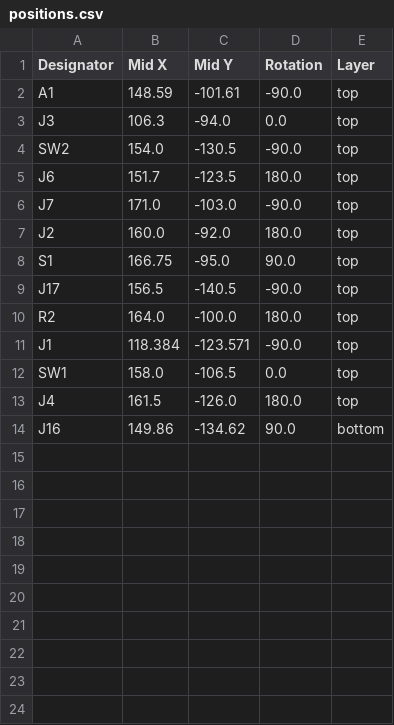
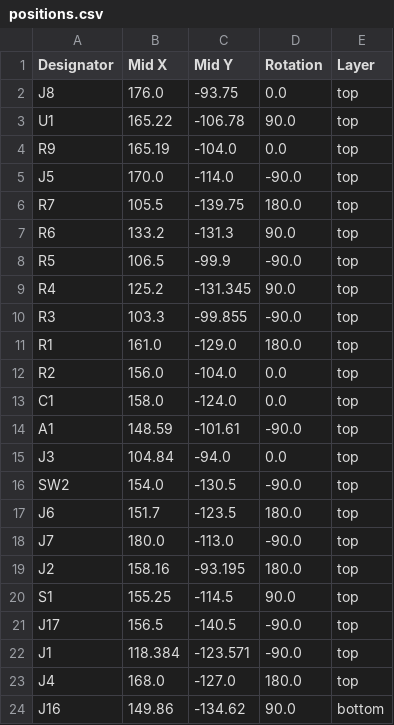
Before and after one commit to JamesM92/ScareBanger, a CSV file: PCB/production/positions.csv, drawn as a sheet.

```diff
--- a/PCB/production/positions.csv
+++ b/PCB/production/positions.csv
@@ -1,14 +1,24 @@
 Designator,Mid X,Mid Y,Rotation,Layer
+J8,176.0,-93.75,0.0,top
+U1,165.22,-106.78,90.0,top
+R9,165.19,-104.0,0.0,top
+J5,170.0,-114.0,-90.0,top
+R7,105.5,-139.75,180.0,top
+R6,133.2,-131.3,90.0,top
+R5,106.5,-99.9,-90.0,top
+R4,125.2,-131.345,90.0,top
+R3,103.3,-99.855,-90.0,top
+R1,161.0,-129.0,180.0,top
+R2,156.0,-104.0,0.0,top
+C1,158.0,-124.0,0.0,top
 A1,148.59,-101.61,-90.0,top
-J3,106.3,-94.0,0.0,top
+J3,104.84,-94.0,0.0,top
 SW2,154.0,-130.5,-90.0,top
 J6,151.7,-123.5,180.0,top
-J7,171.0,-103.0,-90.0,top
-J2,160.0,-92.0,180.0,top
-S1,166.75,-95.0,90.0,top
+J7,180.0,-113.0,-90.0,top
+J2,158.16,-93.195,180.0,top
+S1,155.25,-114.5,90.0,top
 J17,156.5,-140.5,-90.0,top
-R2,164.0,-100.0,180.0,top
 J1,118.384,-123.571,-90.0,top
-SW1,158.0,-106.5,0.0,top
-J4,161.5,-126.0,180.0,top
+J4,168.0,-127.0,180.0,top
 J16,149.86,-134.62,90.0,bottom
```
Also changed, not shown: PCB/production/bom.csv, 32 other files.
